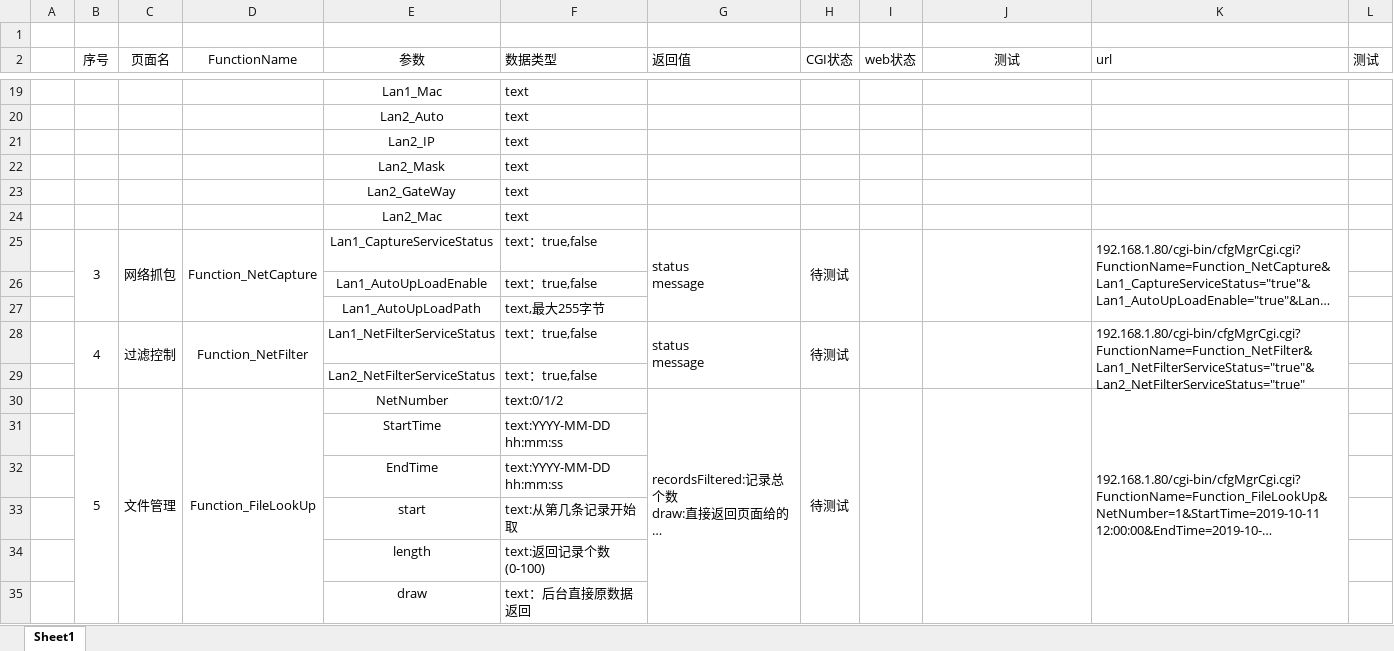
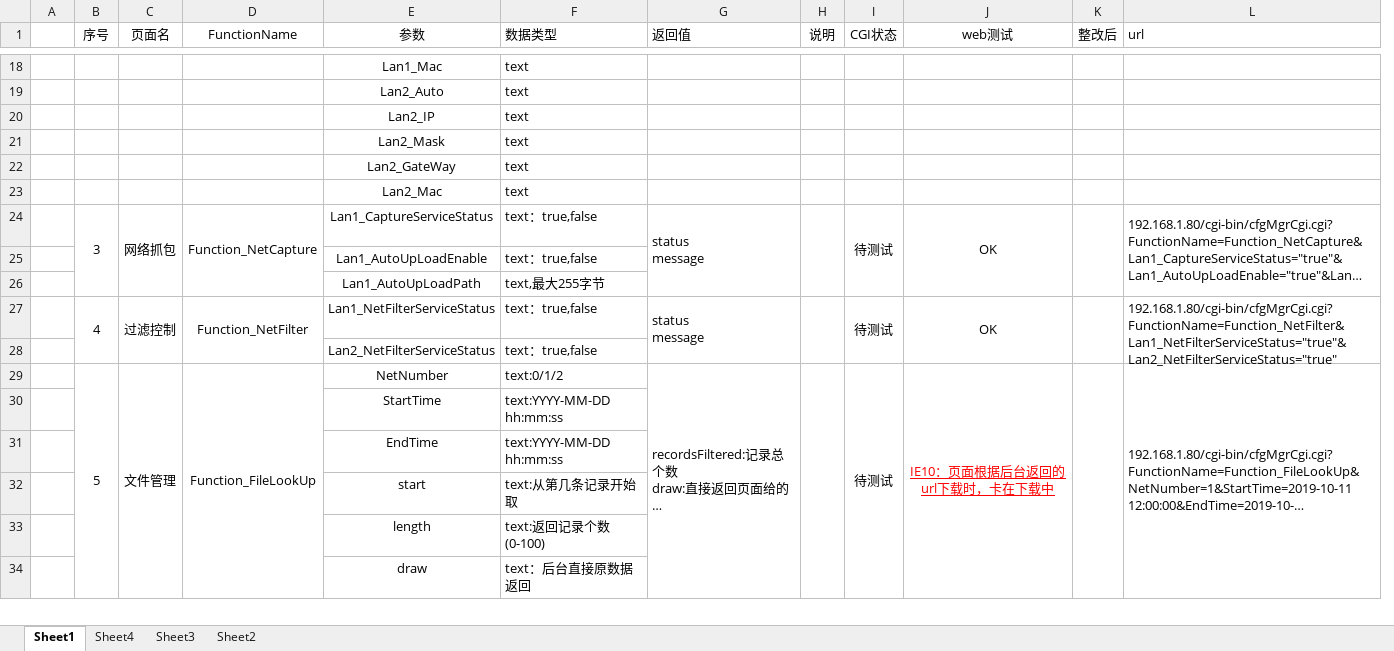
Before and after one commit to danfengch/Embedded-Web, an Excel workbook: web页面接口设计.xlsx, sheet Sheet1, drawn as a sheet; only a part is shown, gaps mark what is left out; long unchanged cells end in …; values as stored, in another font and other column widths than the file's, no borders; removed rows and columns are numbered as before the commit, all else as after; the diff covers the shown part only; the diff names each change by its address in the sheet, - before the commit and + after, or states it on an @@ line.

```diff
--- a/web页面接口设计.xlsx (sheet Sheet1)
+++ b/web页面接口设计.xlsx (sheet Sheet1)
+sheet tab: Sheet4
+sheet tab: Sheet3
+sheet tab: Sheet2
+column H (说明), empty
-column I (web状态), empty
+column K (整改后), empty
-column L (测试), empty
-row 1: (empty)
-J1: 测试
+J1: web测试
-J24 (web测试): (empty)
+J24 (web测试): OK
-J27 (web测试): (empty)
+J27 (web测试): OK
-J29 (web测试): (empty)
+J29 (web测试): IE10：页面根据后台返回的url下载时，卡在下载中
```
Also changed, not shown: 2 added rows, 24 edited cells, cell formats and merged cells elsewhere in this sheet, hidden cells, charts or pictures, 2 other files.
